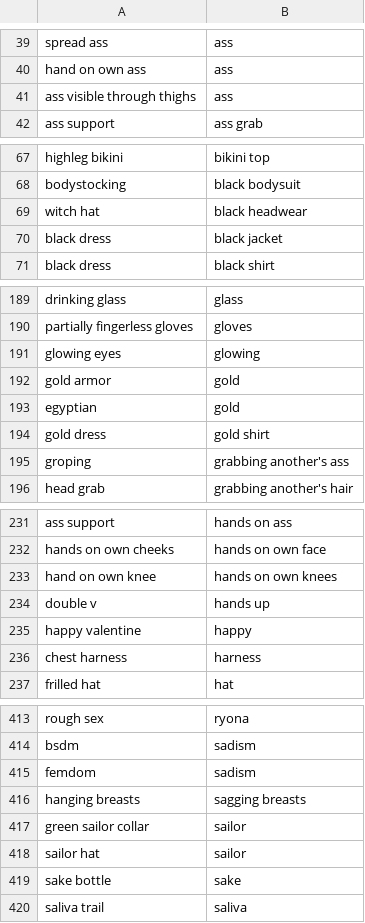
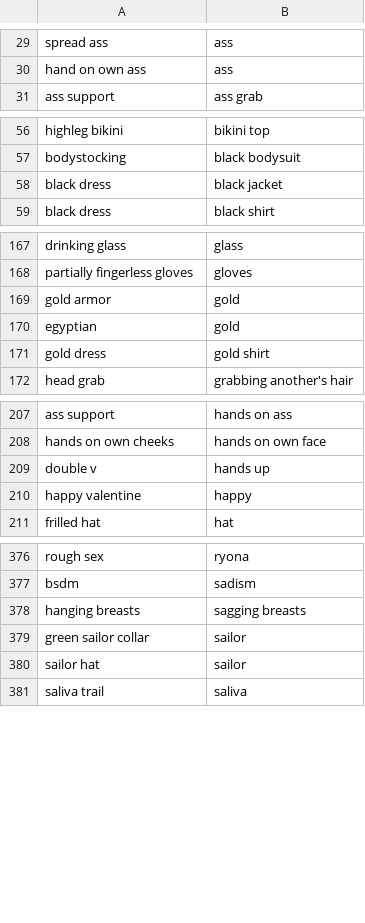
Before and after one commit to HaW-Tagger/HWtagger, a CSV file: resources/filtertags.csv, drawn as a sheet; only a part is shown, gaps mark what is left out; the diff covers the shown part only; the diff names each change by its address in the sheet, - before the commit and + after, or states it on an @@ line.

```diff
--- a/resources/filtertags.csv
+++ b/resources/filtertags.csv
-row 41: ass visible through thighs | ass
-row 69: witch hat | black headwear
-row 191: glowing eyes | glowing
-row 195: groping | grabbing another's ass
-row 233: hand on own knee | hands on own knees
-row 236: chest harness | harness
-row 415: femdom | sadism
-row 419: sake bottle | sake
```
Also changed, not shown: 40 removed rows elsewhere in this file, 49 other files.
